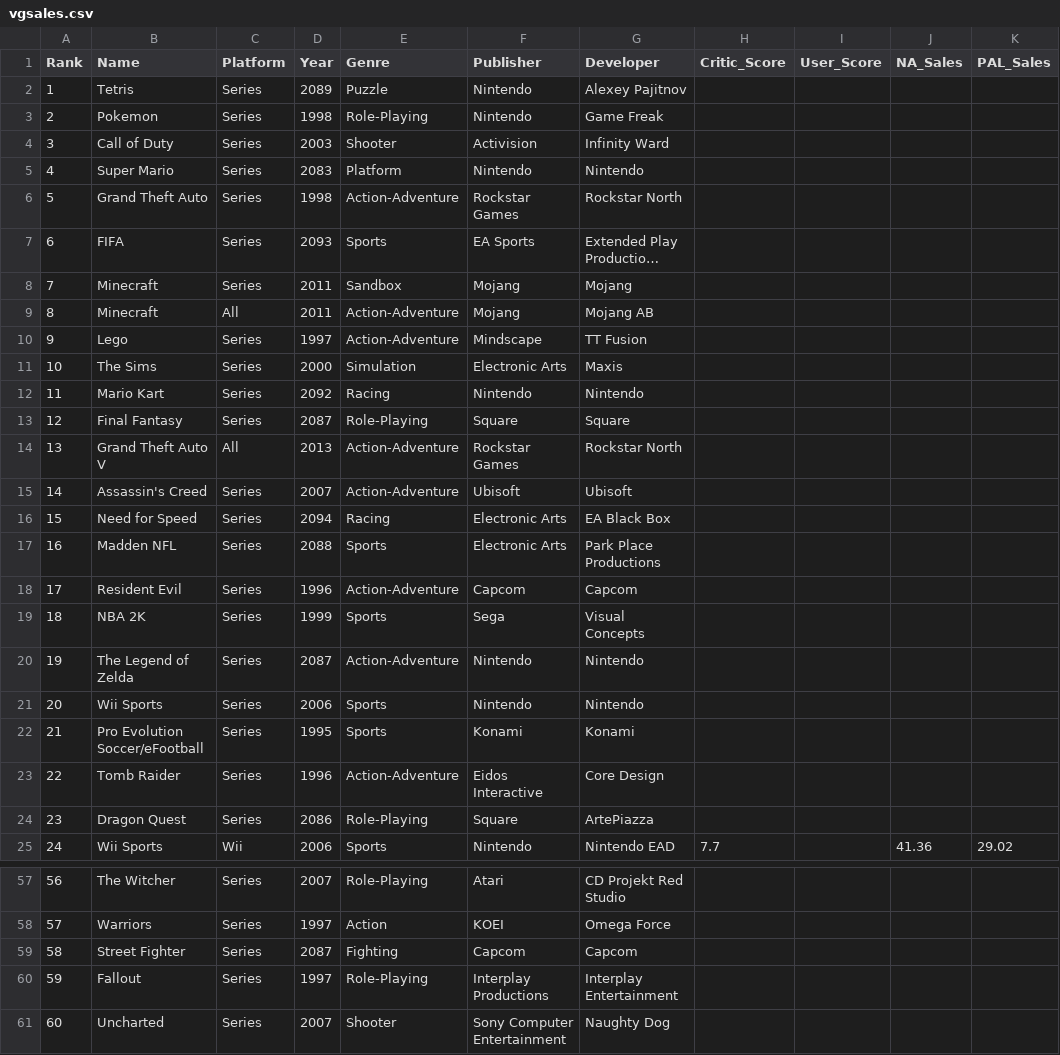
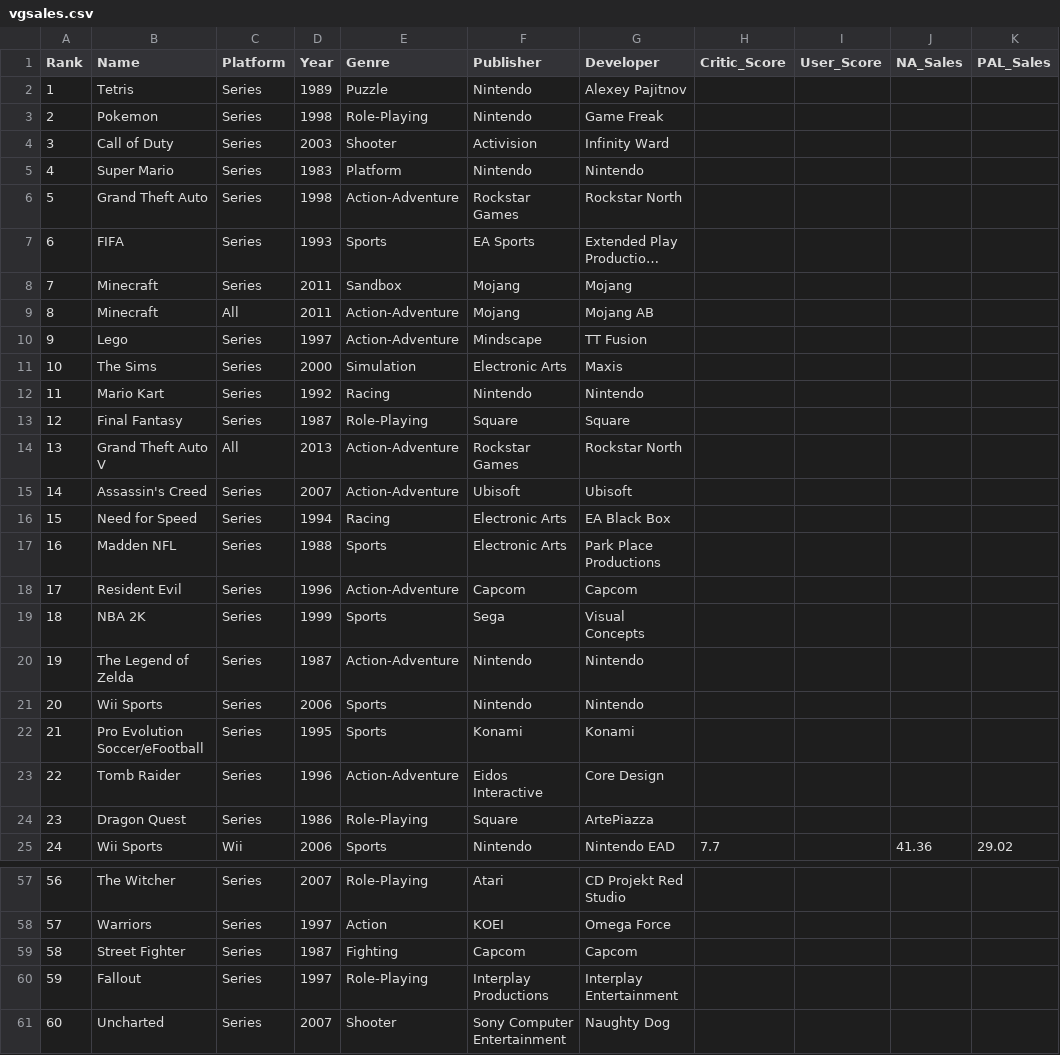
Before and after one commit to Adren98/GAME-SALES-AND-RATINGS-1015-SC3, a CSV file: vgsales.csv, drawn as a sheet; only a part is shown, gaps mark what is left out; long unchanged cells end in …; the diff covers the shown part only; the diff names each change by its address in the sheet, - before the commit and + after, or states it on an @@ line.

```diff
--- a/vgsales.csv
+++ b/vgsales.csv
-D2 (Year): 2089
+D2 (Year): 1989
-D5 (Year): 2083
+D5 (Year): 1983
-D7 (Year): 2093
+D7 (Year): 1993
-D12 (Year): 2092
+D12 (Year): 1992
-D13 (Year): 2087
+D13 (Year): 1987
-D16 (Year): 2094
+D16 (Year): 1994
-D17 (Year): 2088
+D17 (Year): 1988
-D20 (Year): 2087
+D20 (Year): 1987
-D24 (Year): 2086
+D24 (Year): 1986
-D59 (Year): 2087
+D59 (Year): 1987
```
Also changed, not shown: 91 edited cells elsewhere in this file, 1 other file.
